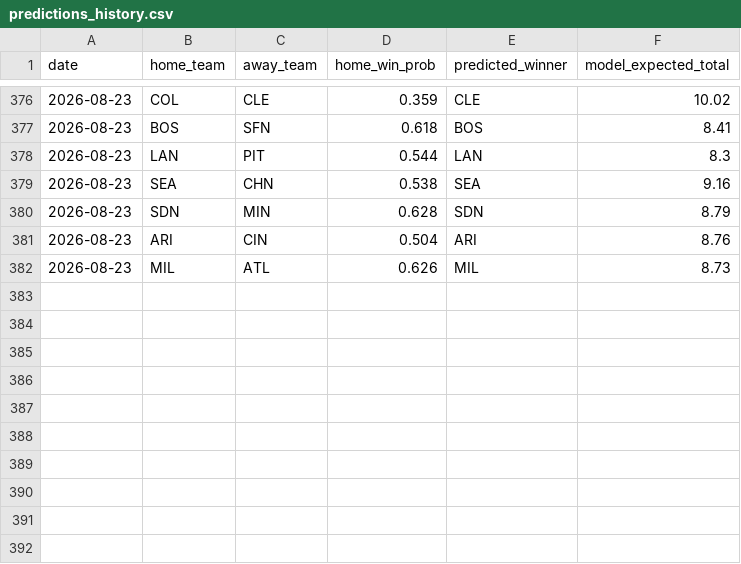
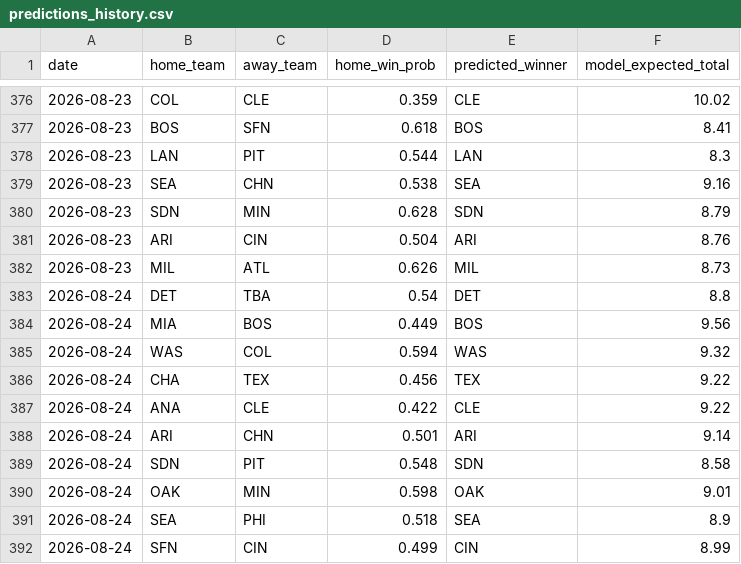
Before and after one commit to andrewhen1999/AutoMLBPredict, a CSV file: MLBPredict/output/predictions_history.csv, drawn as a sheet; only a part is shown, gaps mark what is left out; the diff names each change by its address in the sheet, - before the commit and + after, or states it on an @@ line.

```diff
--- a/MLBPredict/output/predictions_history.csv
+++ b/MLBPredict/output/predictions_history.csv
+row 383: 2026-08-24 | DET | TBA | 0.54 | DET | 8.8
+row 384: 2026-08-24 | MIA | BOS | 0.449 | BOS | 9.56
+row 385: 2026-08-24 | WAS | COL | 0.594 | WAS | 9.32
+row 386: 2026-08-24 | CHA | TEX | 0.456 | TEX | 9.22
+row 387: 2026-08-24 | ANA | CLE | 0.422 | CLE | 9.22
+row 388: 2026-08-24 | ARI | CHN | 0.501 | ARI | 9.14
+row 389: 2026-08-24 | SDN | PIT | 0.548 | SDN | 8.58
+row 390: 2026-08-24 | OAK | MIN | 0.598 | OAK | 9.01
+row 391: 2026-08-24 | SEA | PHI | 0.518 | SEA | 8.9
+row 392: 2026-08-24 | SFN | CIN | 0.499 | CIN | 8.99
```
